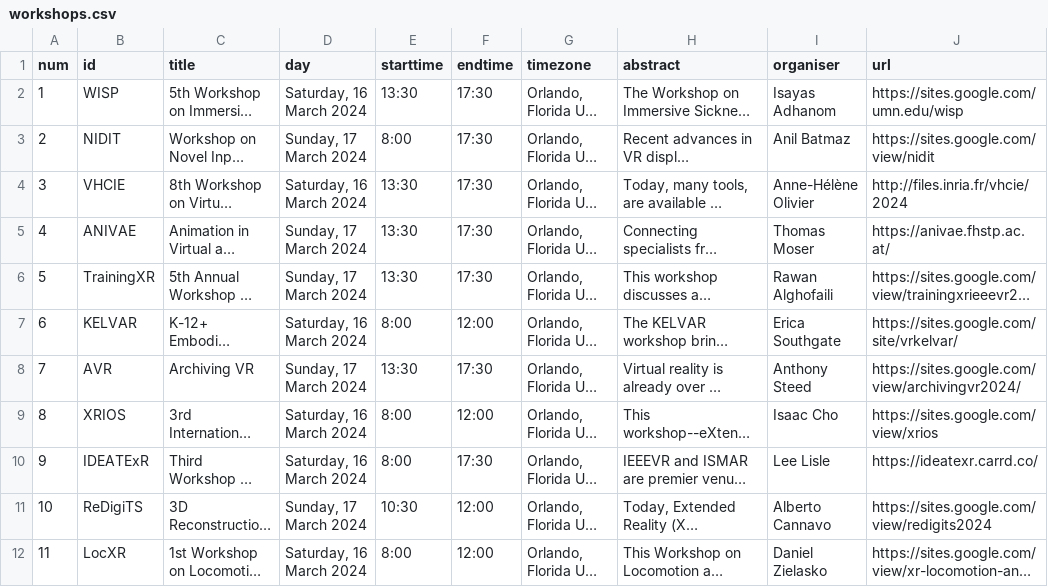
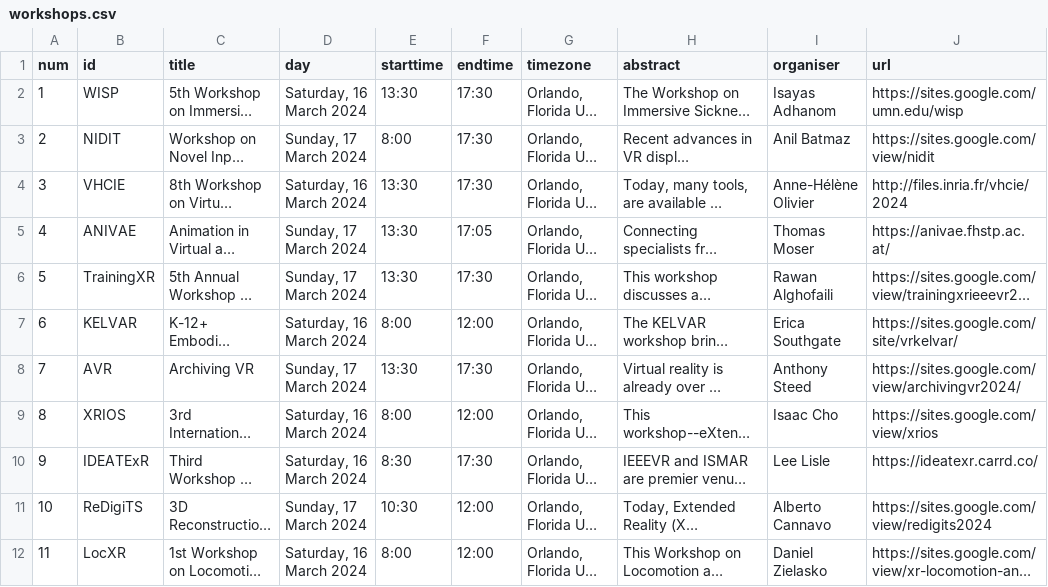
Before and after one commit to ieeevr/2024-test, a CSV file: _data/workshops.csv, drawn as a sheet; only a part is shown; long unchanged cells end in …; the diff names each change by its address in the sheet, - before the commit and + after, or states it on an @@ line.

Commit message:
workshops

```diff
--- a/_data/workshops.csv
+++ b/_data/workshops.csv
-F5 (endtime): 17:30
+F5 (endtime): 17:05
-E10 (starttime): 8:00
+E10 (starttime): 8:30
```
Also changed, not shown: 1 other file.
